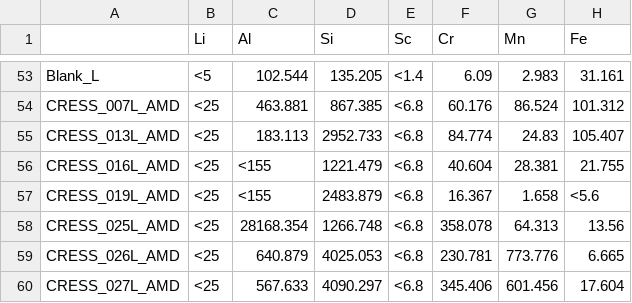
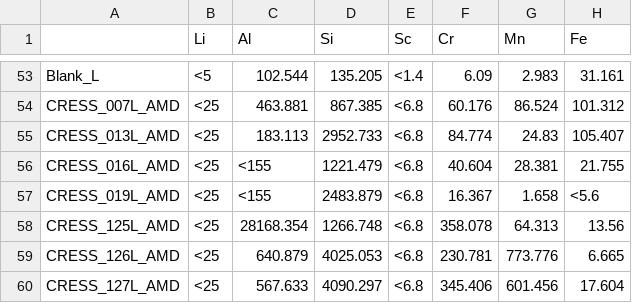
Before and after one commit to kaizadp/CRESS, a CSV file: 1-data/data_raw/icpms/62037_Patel_ICPMS_2026-02-25_Extracts_AMD.csv, drawn as a sheet; only a part is shown, gaps mark what is left out; the diff covers the shown part only; the diff names each change by its address in the sheet, - before the commit and + after, or states it on an @@ line.

```diff
--- a/1-data/data_raw/icpms/62037_Patel_ICPMS_2026-02-25_Extracts_AMD.csv
+++ b/1-data/data_raw/icpms/62037_Patel_ICPMS_2026-02-25_Extracts_AMD.csv
-A58: CRESS_025L_AMD
+A58: CRESS_125L_AMD
-A59: CRESS_026L_AMD
+A59: CRESS_126L_AMD
-A60: CRESS_027L_AMD
+A60: CRESS_127L_AMD
```
Also changed, not shown: 15 edited cells elsewhere in this file, 18 other files.
